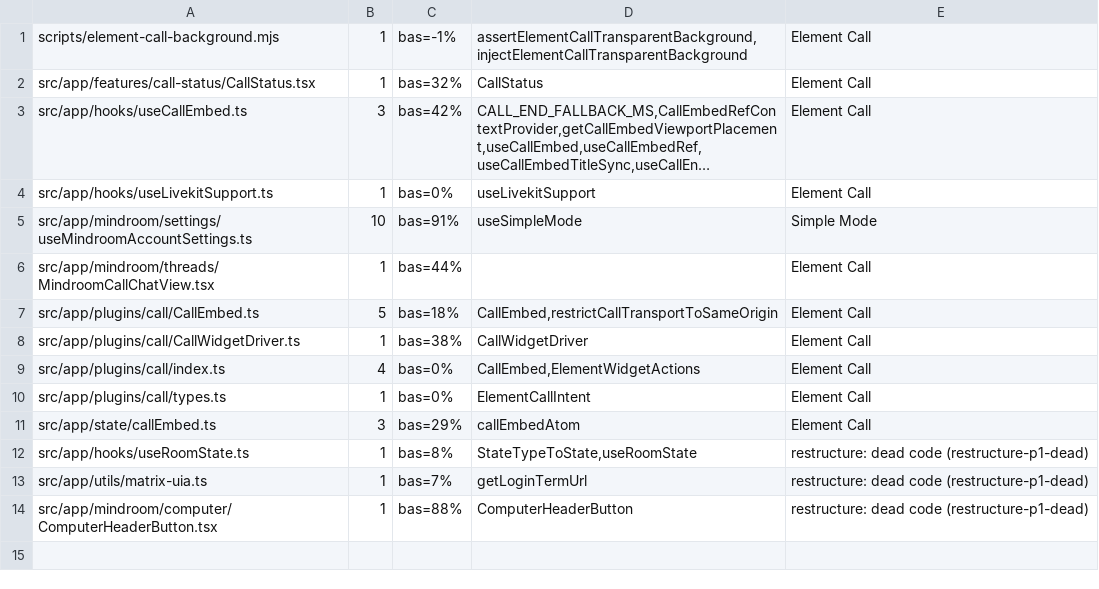
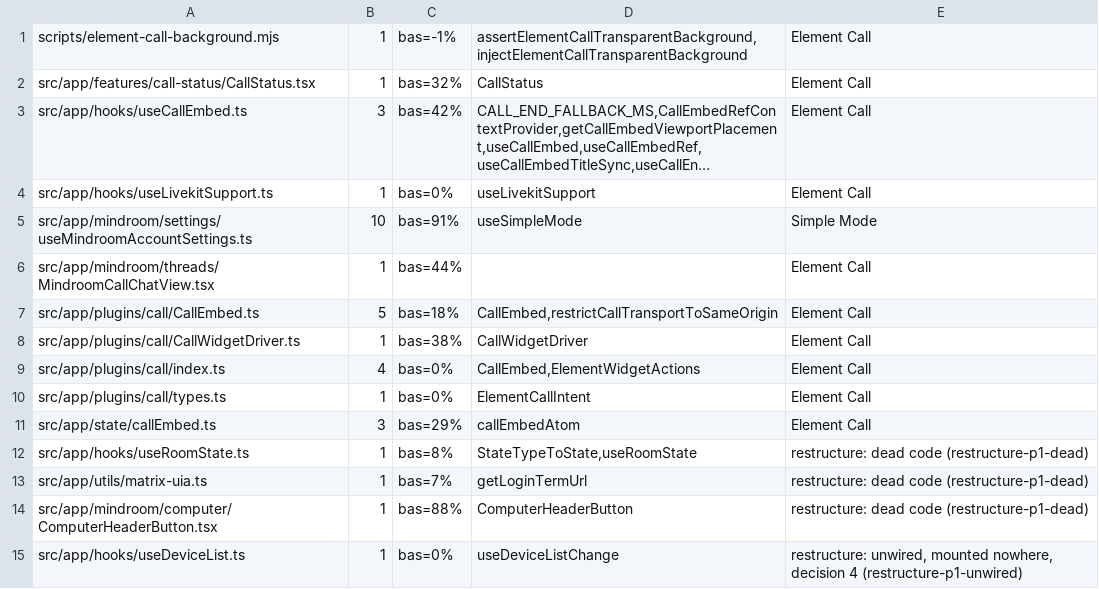
Before and after one commit to mindroom-ai/mindroom-chat, a TSV file: docs/provenance/seams-dropped.tsv, drawn as a sheet; long unchanged cells end in ….

Commit message:
Delete four unwired features that nothing mounts (decision 4)
Decision 4 of the restructure: each item below is mounted nowhere in
production, so only its own tests ran it. Deleting them changes nothing
at runtime. scripts/restructure/move.mjs deletes the files as batch
restructure-p1-unwired ("restructure: unwired, mounted nowhere,
decision 4" in dropped.tsv); the seam useDeviceList.ts gets a
seams-dropped.tsv row.

- components/ReactQueryDevtoolsToggle.tsx and its test: the React Query
  devtools behind VITE_ENABLE_REACT_QUERY_DEVTOOLS were never rendered.
  Its dependency @tanstack/react-query-devtools (and
  @tanstack/query-devtools, which only it used) leave package.json and
  package-lock.json, and the variable's row leaves docs/configuration.md.
- mindroom/matrix/useAgentDeviceTrust.ts, its test, and the seam
  hooks/useDeviceList.ts: the classifier for an agent "verified" shield,
  never shown. It is deleted only as dead code. It removes no check that
  runs: the live check of agent devices is
  src/app/mindroom/models/modelDeviceTrust.ts (used by modelController.ts
  and modelTransport.ts), which stays unchanged.
- mindroom/native/CloudflareAccessGate.tsx and its test: the Cloudflare
  Access sign-in gate was never mounted. native/cloudflareAccess.ts stays;
  whether to keep that inert flow is a separate decision.
- hooks/usePinchToZoom.ts and utils/pageZoom.ts with their tests: a pinch
  gesture that was never mounted. The page zoom setting stays live through
  hooks/usePageZoom.ts. ImageViewer.tsx keeps its data-image-viewer marker,
  which the e2e media spec reads; its comment no longer names the hook.

Bas-directed Lane P edit: restructure into one layout (dead code and re-points)

```diff
--- a/docs/provenance/seams-dropped.tsv
+++ b/docs/provenance/seams-dropped.tsv
@@ -14 +14,2 @@ src/app/utils/matrix-uia.ts	1	bas=7%	getLoginTermUrl	restructure: dead code (res
 src/app/mindroom/computer/ComputerHeaderButton.tsx	1	bas=88%	ComputerHeaderButton	restructure: dead code (restructure-p1-dead)
+src/app/hooks/useDeviceList.ts	1	bas=0%	useDeviceListChange	restructure: unwired, mounted nowhere, decision 4 (restructure-p1-unwired)
```
Also changed, not shown: docs/provenance/dropped.tsv, docs/provenance/moves.tsv, 15 other files.
